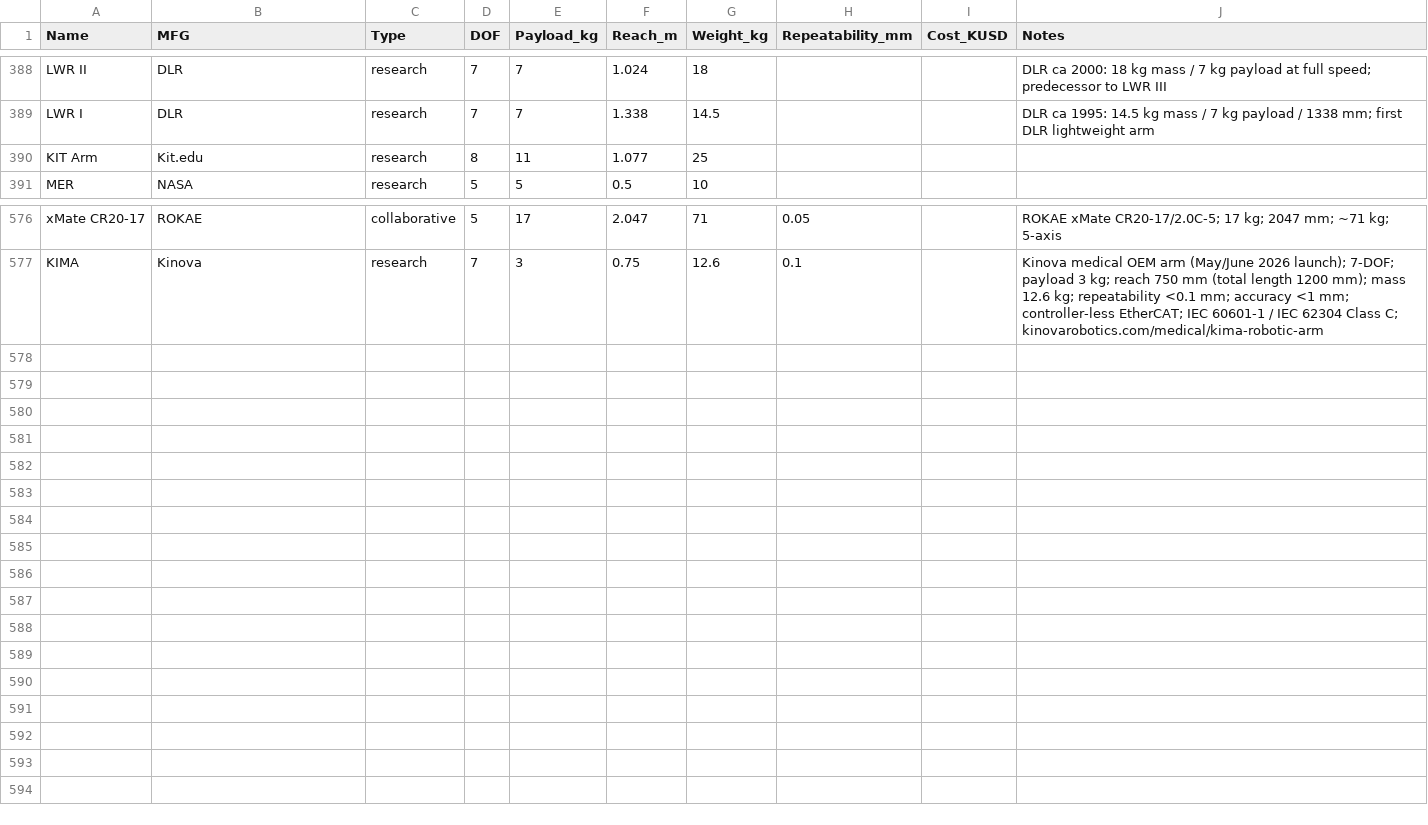
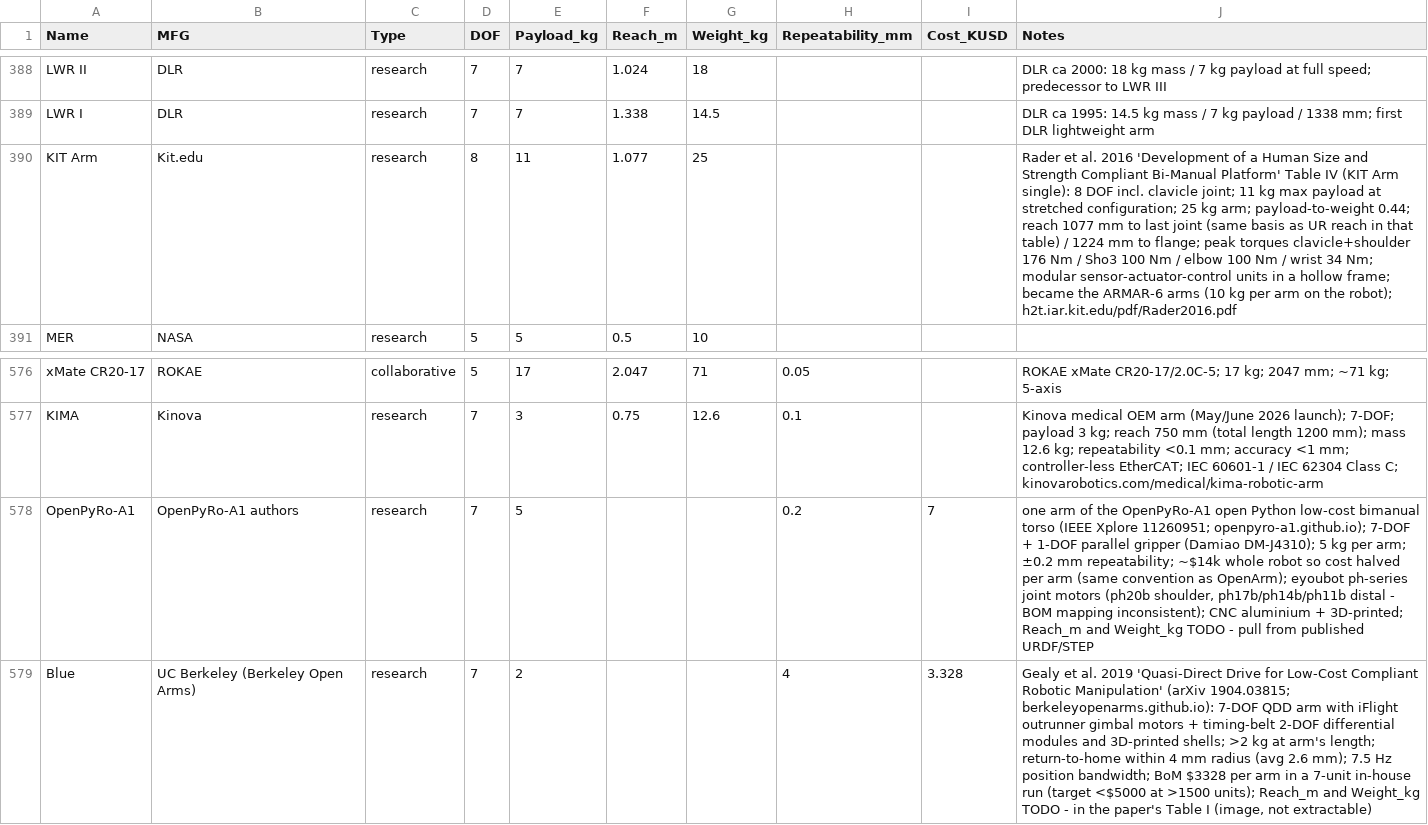
Before and after one commit to mdicicco/robot_arm_data, a CSV file: data/robot_arm_data.csv, drawn as a sheet; only a part is shown, gaps mark what is left out.

Commit message:
adding a few more research robots

```diff
--- a/data/robot_arm_data.csv
+++ b/data/robot_arm_data.csv
@@ -389,3 +389,3 @@ LWR II,DLR,research,7,7,1.024,18,,,DLR ca 2000: 18 kg mass / 7 kg payload at ful
 LWR I,DLR,research,7,7,1.338,14.5,,,DLR ca 1995: 14.5 kg mass / 7 kg payload / 1338 mm; first DLR lightweight arm
-KIT Arm,Kit.edu,research,8,11,1.077,25,,,
+KIT Arm,Kit.edu,research,8,11,1.077,25,,,Rader et al. 2016 'Development of a Human Size and Strength Compliant Bi-Manual Platform' Table IV (KIT Arm single): 8 DOF incl. clavicle joint; 11 kg max payload at stretched configuration; 25 kg arm; payload-to-weight 0.44; reach 1077 mm to last joint (same basis as UR reach in that table) / 1224 mm to flange; peak torques clavicle+shoulder 176 Nm / Sho3 100 Nm / elbow 100 Nm / wrist 34 Nm; modular sensor-actuator-control units in a hollow frame; became the ARMAR-6 arms (10 kg per arm on the robot); h2t.iar.kit.edu/pdf/Rader2016.pdf
 MER,NASA,research,5,5,0.5,10,,,
@@ -577 +577,3 @@ xMate CR20-17,ROKAE,collaborative,5,17,2.047,71,0.05,,ROKAE xMate CR20-17/2.0C-5
 KIMA,Kinova,research,7,3,0.75,12.6,0.1,,Kinova medical OEM arm (May/June 2026 launch); 7-DOF; payload 3 kg; reach 750 mm (total length 1200 mm); mass 12.6 kg; repeatability <0.1 mm; accuracy <1 mm; controller-less EtherCAT; IEC 60601-1 / IEC 62304 Class C; kinovarobotics.com/medical/kima-robotic-arm
+OpenPyRo-A1,OpenPyRo-A1 authors,research,7,5,,,0.2,7,"one arm of the OpenPyRo-A1 open Python low-cost bimanual torso (IEEE Xplore 11260951; openpyro-a1.github.io); 7-DOF + 1-DOF parallel gripper (Damiao DM-J4310); 5 kg per arm; ±0.2 mm repeatability; ~$14k whole robot so cost halved per arm (same convention as OpenArm); eyoubot ph-series joint motors (ph20b shoulder, ph17b/ph14b/ph11b distal - BOM mapping inconsistent); CNC aluminium + 3D-printed; Reach_m and Weight_kg TODO - pull from published URDF/STEP"
+Blue,UC Berkeley (Berkeley Open Arms),research,7,2,,,4,3.328,"Gealy et al. 2019 'Quasi-Direct Drive for Low-Cost Compliant Robotic Manipulation' (arXiv 1904.03815; berkeleyopenarms.github.io): 7-DOF QDD arm with iFlight outrunner gimbal motors + timing-belt 2-DOF differential modules and 3D-printed shells; >2 kg at arm's length; return-to-home within 4 mm radius (avg 2.6 mm); 7.5 Hz position bandwidth; BoM $3328 per arm in a 7-unit in-house run (target <$5000 at >1500 units); Reach_m and Weight_kg TODO - in the paper's Table I (image, not extractable)"
```
Also changed, not shown: data/humanoid_robot_data.csv, 4 other files.
